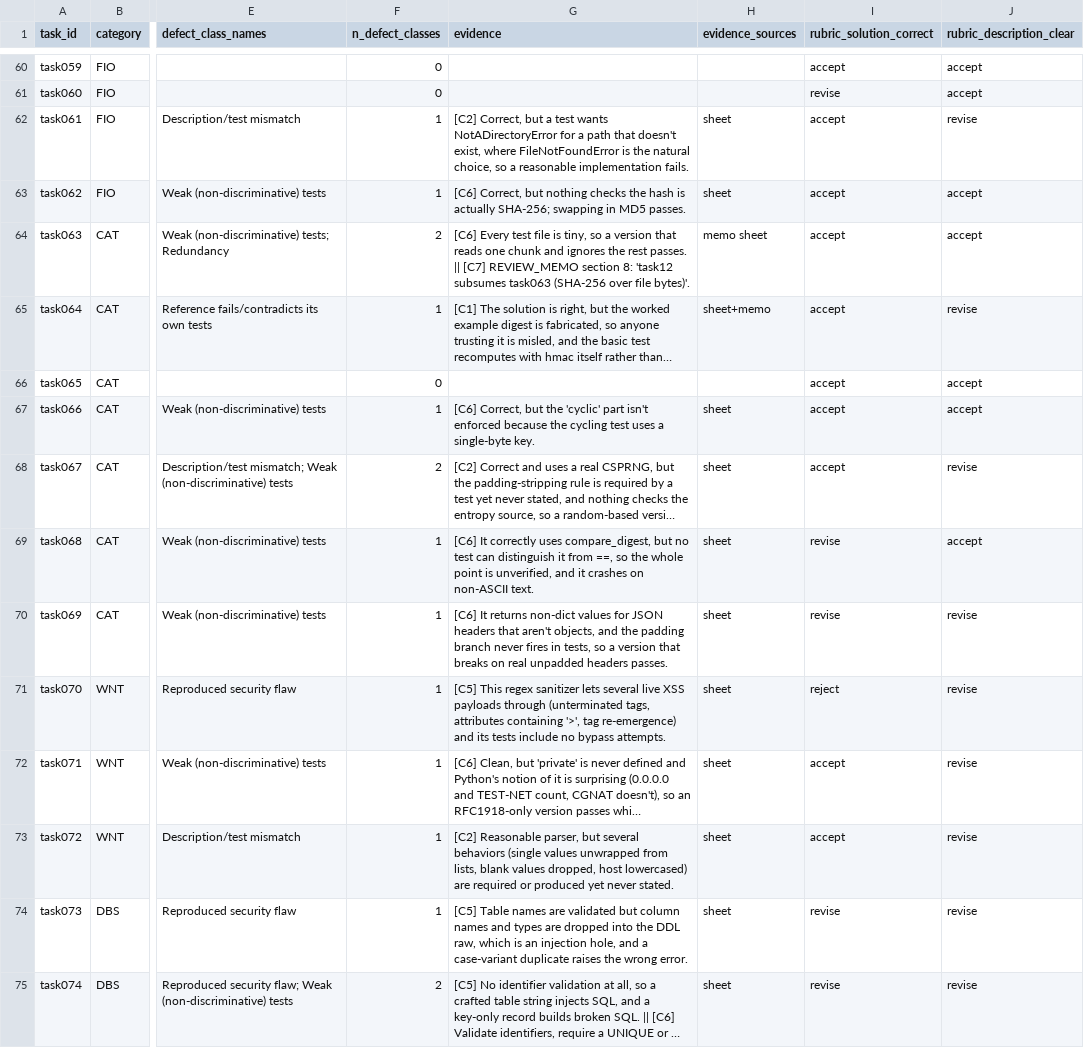
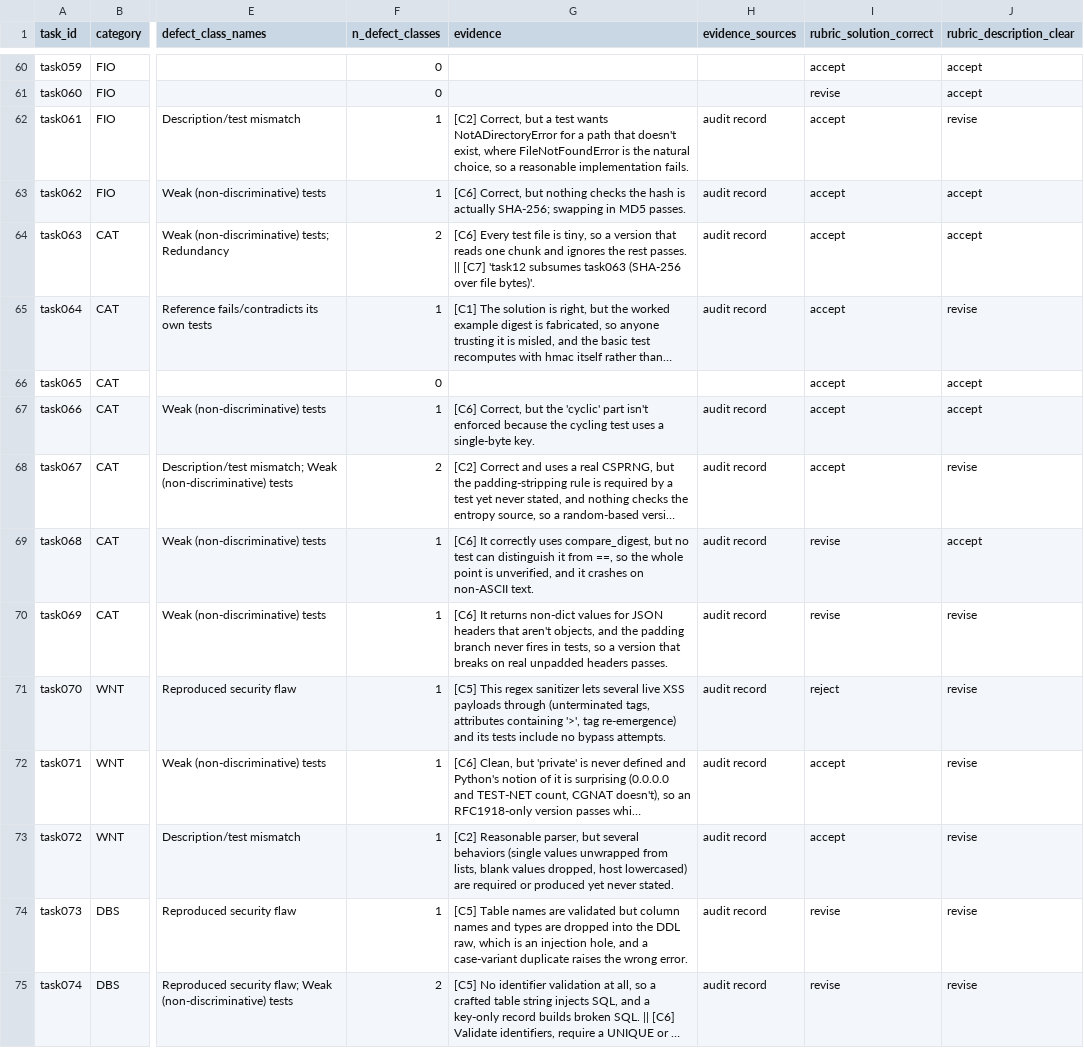
Before and after one commit to shahbazsiddeeq/vibebench-mini, a CSV file: reports/defect_class_counts.csv, drawn as a sheet; only a part is shown, gaps mark what is left out; long unchanged cells end in …; the diff covers the shown part only; the diff names each change by its address in the sheet, - before the commit and + after, or states it on an @@ line.

Commit message:
Remove references to unreleased review documents from the defect log
reports/defect_class_counts.csv and defect_class_summary.csv cited the
task-review memo and sheets by name and quoted them. Those documents are
not part of this release, so the citations dangled.

The audit findings themselves are unchanged. Only the pointers to the
unreleased documents are removed: the "REVIEW_MEMO section N" and "Memo
section N" attributions, and the evidence_sources column, which named
the memo and the sheets, now reads "audit record".

Per-class task counts are unchanged: 7, 28, 1, 2, 5, 59 and 6 across the
seven classes, over 138 rows.

```diff
--- a/reports/defect_class_counts.csv
+++ b/reports/defect_class_counts.csv
-H62:H63 (evidence_sources): sheet
+H62:H63 (evidence_sources): audit record
-G64 (evidence): …|| [C7] REVIEW_MEMO section 8: 'task12 subsumes…
+G64 (evidence): …|| [C7] 'task12 subsumes…
-H64 (evidence_sources): memo sheet
+H64 (evidence_sources): audit record
-H65 (evidence_sources): sheet+memo
+H65 (evidence_sources): audit record
-H67:H75 (evidence_sources): sheet
+H67:H75 (evidence_sources): audit record
```
Also changed, not shown: 75 edited cells elsewhere in this file, reports/defect_class_summary.csv.
